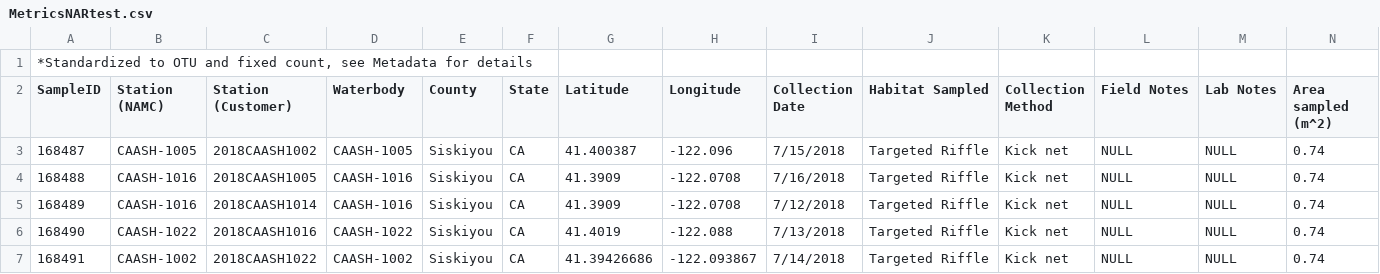
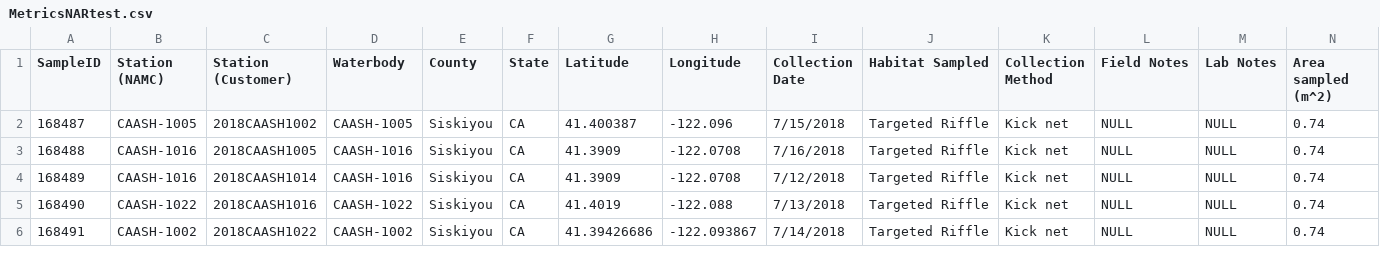
Before and after one commit to nick4rivers/namc-bug-db, a CSV file: python/data/MetricsNARtest.csv, drawn as a sheet; only a part is shown; rows hold the shown columns only; the diff names each change by its address in the sheet, - before the commit and + after, or states it on an @@ line.

Commit message:
metric validation

```diff
--- a/python/data/MetricsNARtest.csv
+++ b/python/data/MetricsNARtest.csv
-row 1: *Standardized to OTU and fixed count, see Metadata for details
```
Also changed, not shown: 2 other files.
